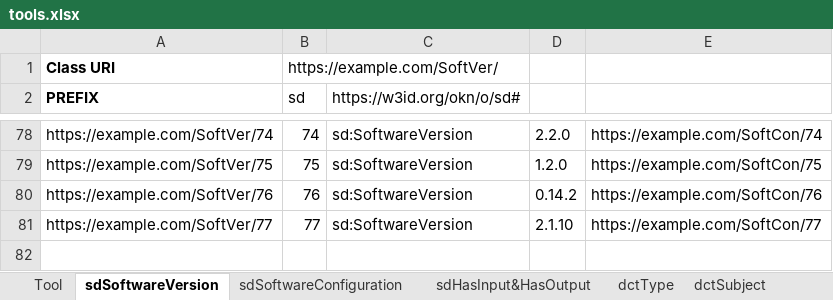
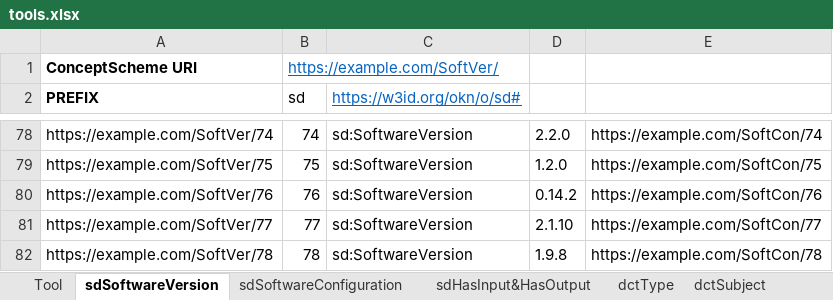
Before and after one commit to SEMICeu/Semantic-Solutions, an Excel workbook: tools.xlsx, sheet sdSoftwareVersion, drawn as a sheet; only a part is shown, gaps mark what is left out; values as stored, in another font and other column widths than the file's, no borders; the diff names each change by its address in the sheet, - before the commit and + after, or states it on an @@ line.

```diff
--- a/tools.xlsx (sheet sdSoftwareVersion)
+++ b/tools.xlsx (sheet sdSoftwareVersion)
-A1 (PREFIX): Class URI
+A1 (PREFIX): ConceptScheme URI
@@ B1 underline: off → on, text colour: black → #0563C1 @@
@@ C2 underline: off → on, text colour: black → #0563C1 @@
+row 82: https://example.com/SoftVer/78 | 78 | sd:SoftwareVersion | 1.9.8 | https://example.com/SoftCon/78
```
Also changed, not shown: sheet sdHasInput&HasOutput, sheet Tool, sheet sdSoftwareConfiguration, sheet dbpUI, sheet sdSourceCode, sheet dboSkills, formulas that keep their value, 1 other file.
